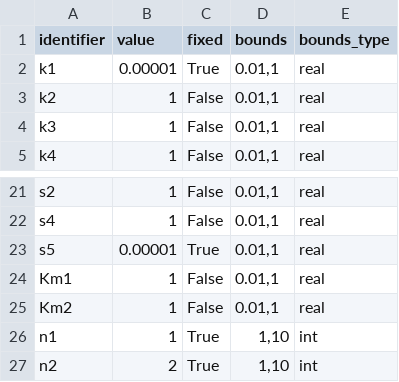
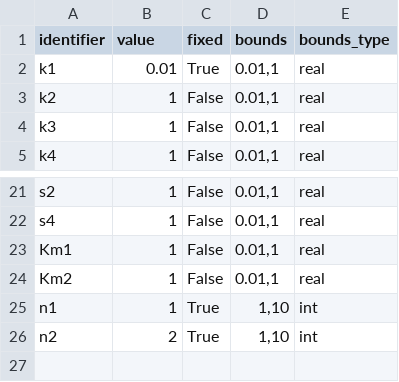
Before and after one commit to rsethi21/na_for_systems_bio, a CSV file: data/rates.csv, drawn as a sheet; only a part is shown, gaps mark what is left out.

```diff
--- a/data/rates.csv
+++ b/data/rates.csv
@@ -1,3 +1,3 @@
 identifier,value,fixed,bounds,bounds_type
-"k1",0.00001,True,"0.01,1",real
+"k1",0.01,True,"0.01,1",real
 "k2",1,False,"0.01,1",real
@@ -22,3 +22,2 @@ identifier,value,fixed,bounds,bounds_type
 "s4",1,False,"0.01,1",real
-"s5",0.00001,True,"0.01,1",real
 "Km1",1,False,"0.01,1",real
```
Also changed, not shown: data/interactions.csv, 6 other files.
